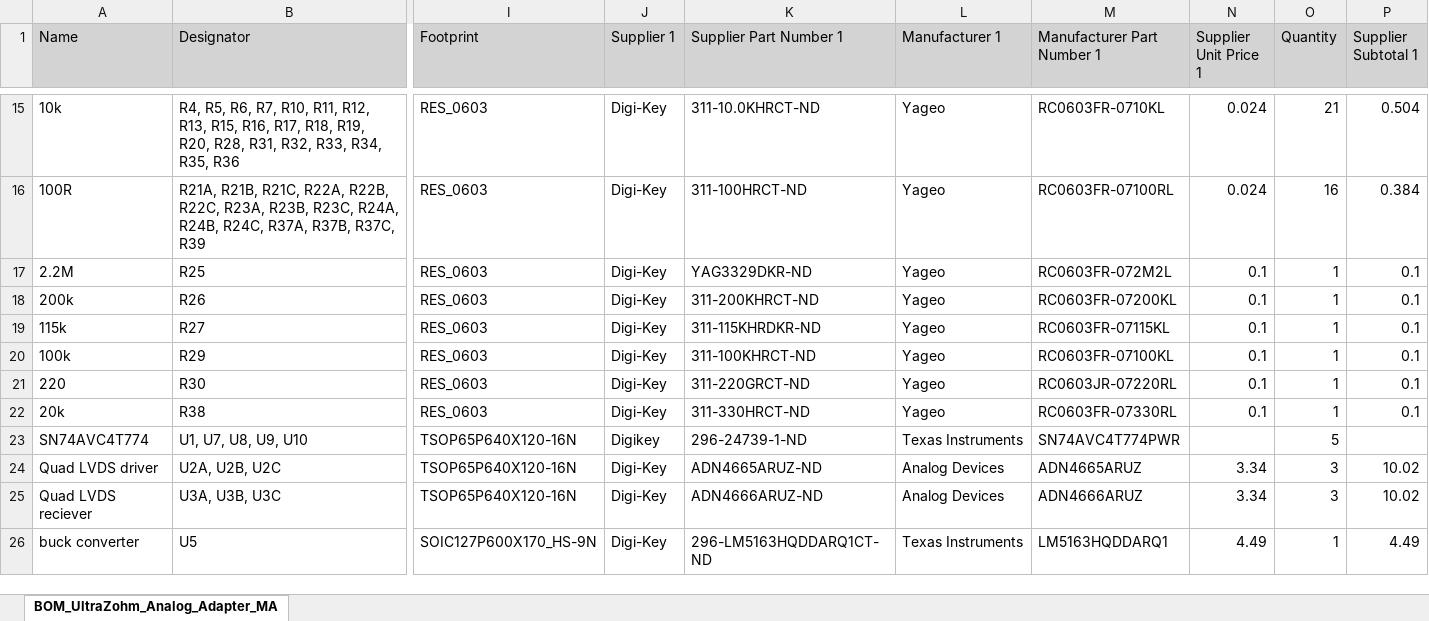
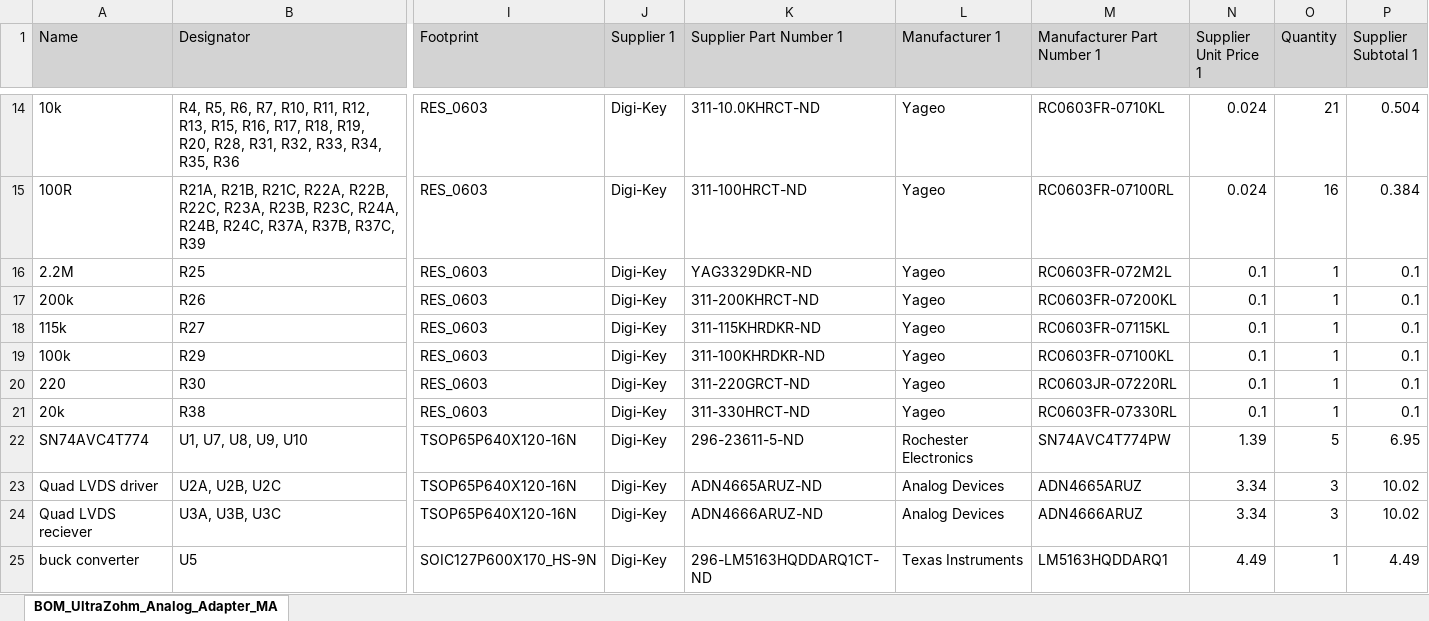
Before and after one commit to ultrazohm/uz_a_max11331_adapter, an Excel workbook: Project Outputs for Analog_MAX11331_Adapter_1v02/BOM/BOM_UltraZohm_Analog_Adapter_MAX11331_2v01.xlsx, sheet BOM_UltraZohm_Analog_Adapter_MA, drawn as a sheet; only a part is shown, gaps mark what is left out; values as stored, in another font and other column widths than the file's, no borders; addresses are those after the commit; the diff covers the shown part only; the diff names each change by its address in the sheet, - before the commit and + after, or states it on an @@ line.

```diff
--- a/Project Outputs for Analog_MAX11331_Adapter_1v02/BOM/BOM_UltraZohm_Analog_Adapter_MAX11331_2v01.xlsx (sheet BOM_UltraZohm_Analog_Adapter_MA)
+++ b/Project Outputs for Analog_MAX11331_Adapter_1v02/BOM/BOM_UltraZohm_Analog_Adapter_MAX11331_2v01.xlsx (sheet BOM_UltraZohm_Analog_Adapter_MA)
-K19 (Supplier Part Number 1): 311-100KHRCT-ND
+K19 (Supplier Part Number 1): 311-100KHRDKR-ND
-J22 (Supplier 1): Digikey
+J22 (Supplier 1): Digi-Key
-K22 (Supplier Part Number 1): 296-24739-1-ND
+K22 (Supplier Part Number 1): 296-23611-5-ND
-L22 (Manufacturer 1): Texas Instruments
+L22 (Manufacturer 1): Rochester Electronics
-M22 (Manufacturer Part Number 1): SN74AVC4T774PWR
+M22 (Manufacturer Part Number 1): SN74AVC4T774PW
-N22 (Supplier Unit Price 1): (empty)
+N22 (Supplier Unit Price 1): 1.39
-P22 (Supplier Subtotal 1): (empty)
+P22 (Supplier Subtotal 1): 6.95
```
Also changed, not shown: 1 added row, 4 removed rows and 1 edited cell elsewhere in this sheet, 29 other files.
